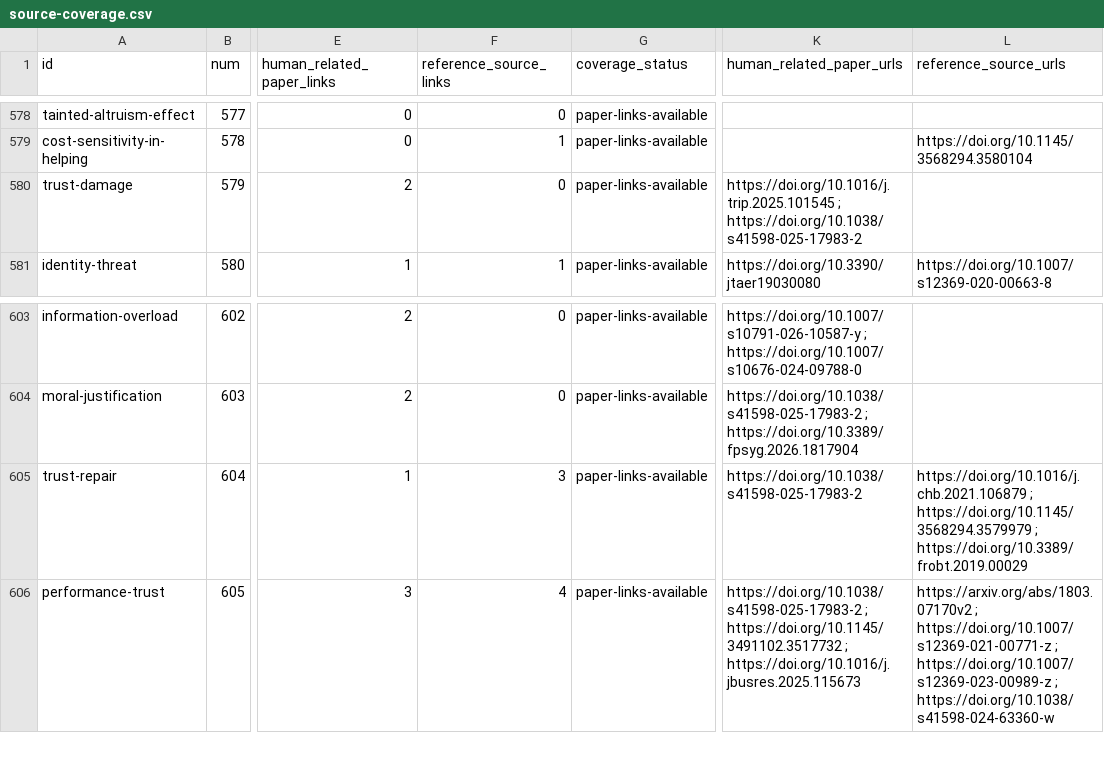
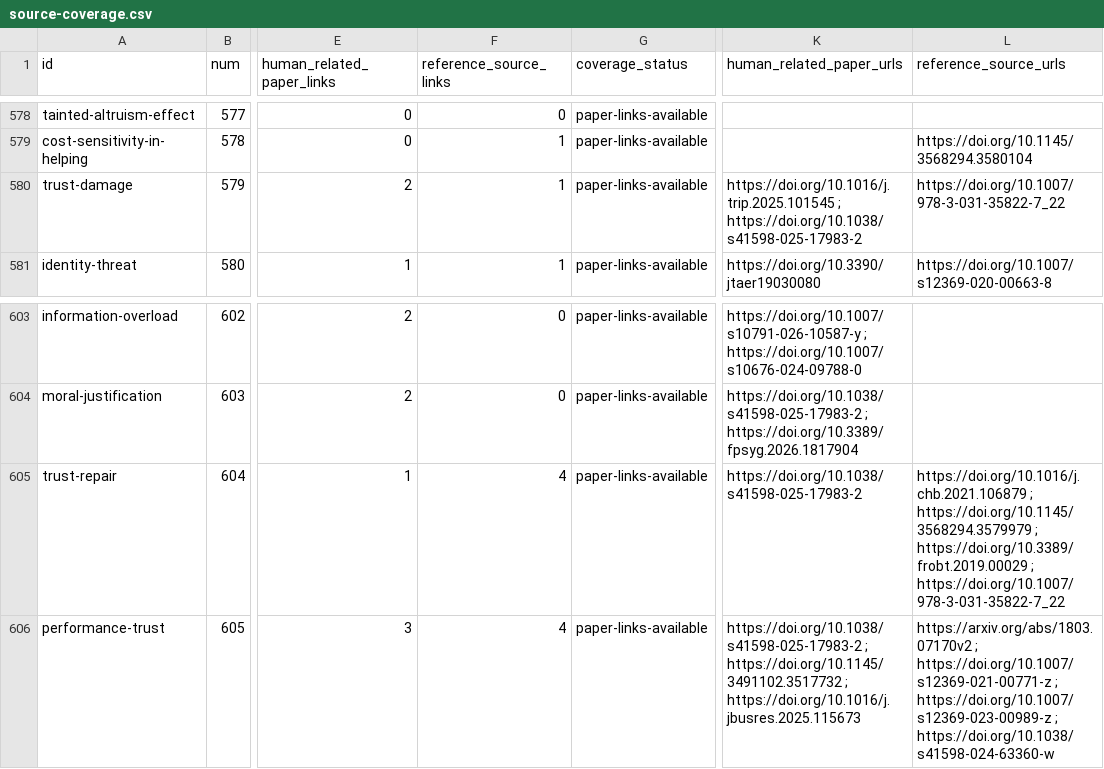
Before and after one commit to danlex/ethicalhive, a CSV file: docs/source-coverage.csv, drawn as a sheet; only a part is shown, gaps mark what is left out; the diff names each change by its address in the sheet, - before the commit and + after, or states it on an @@ line.

```diff
--- a/docs/source-coverage.csv
+++ b/docs/source-coverage.csv
-F580 (reference_source_links): 0
+F580 (reference_source_links): 1
-L580 (reference_source_urls): (empty)
+L580 (reference_source_urls): https://doi.org/10.1007/978-3-031-35822-7_22
-F605 (reference_source_links): 3
+F605 (reference_source_links): 4
-L605 (reference_source_urls): …; https://doi.org/10.3389/frobt.2019.00029
+L605 (reference_source_urls): …; https://doi.org/10.3389/frobt.2019.00029 ; https://doi.org/10.1007/978-3-031-35822-7_22
```
Also changed, not shown: 11 other files.
